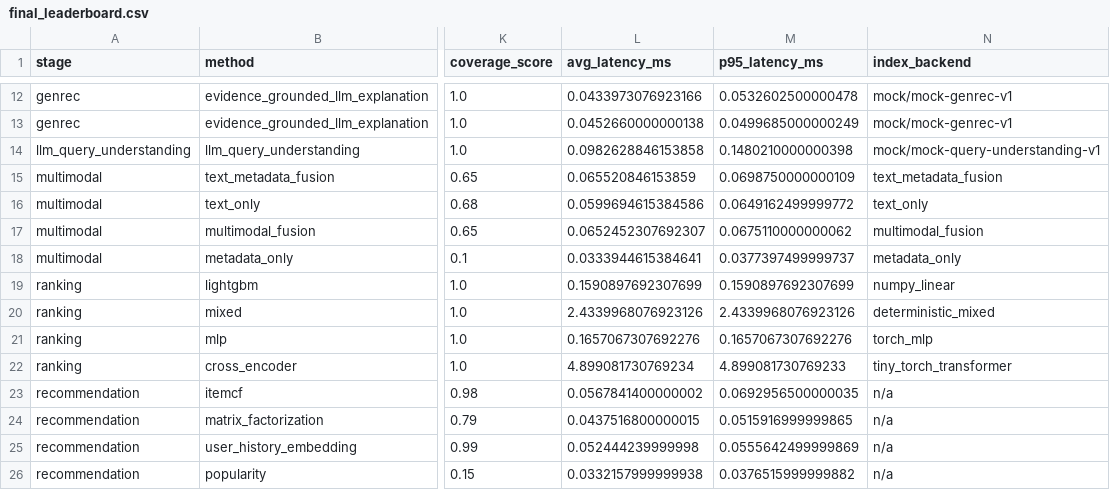
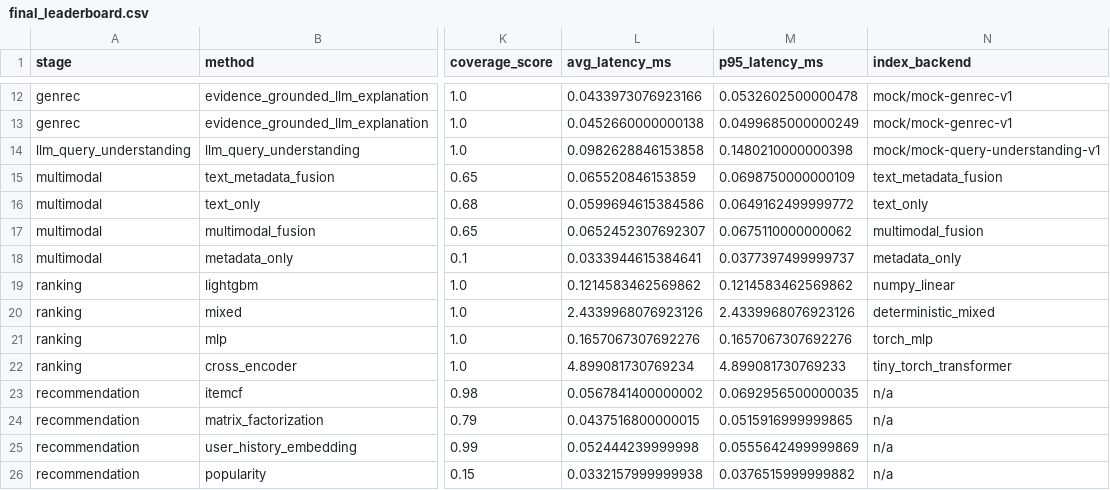
Before and after one commit to ZikunZheng1129/searchrec-llm, a CSV file: validation/results/final_leaderboard.csv, drawn as a sheet; only a part is shown, gaps mark what is left out; the diff names each change by its address in the sheet, - before the commit and + after, or states it on an @@ line.

```diff
--- a/validation/results/final_leaderboard.csv
+++ b/validation/results/final_leaderboard.csv
-L19 (avg_latency_ms): 0.1590897692307699
+L19 (avg_latency_ms): 0.1214583462569862
-M19 (p95_latency_ms): 0.1590897692307699
+M19 (p95_latency_ms): 0.1214583462569862
```
Also changed, not shown: validation/results/ranking_results.csv, 2 other files.
